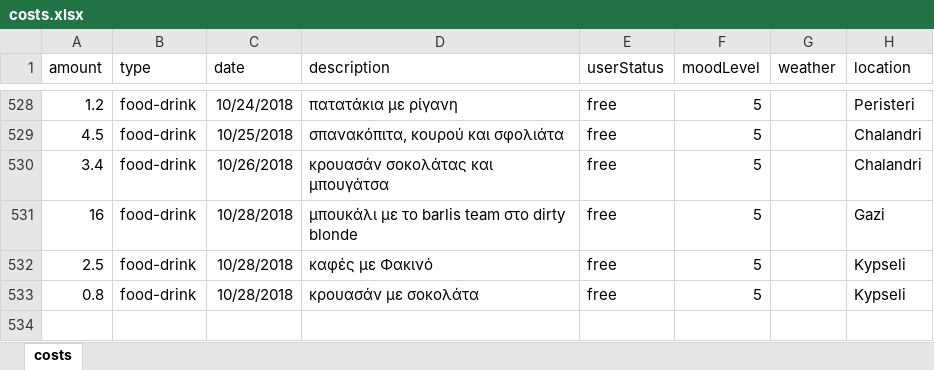
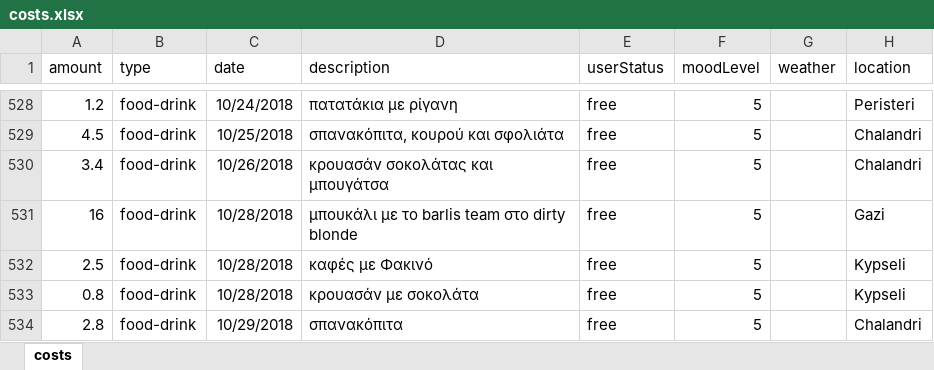
Before and after one commit to Stamanos/Financial-Organization, an Excel workbook: DataBase/costs.xlsx, sheet costs, drawn as a sheet; only a part is shown, gaps mark what is left out; values as stored, in another font and other column widths than the file's, no borders; table styles not drawn; the diff names each change by its address in the sheet, - before the commit and + after, or states it on an @@ line.

Commit message:
Update todays cost

```diff
--- a/DataBase/costs.xlsx (sheet costs)
+++ b/DataBase/costs.xlsx (sheet costs)
+row 534: 2.8 | food-drink | 10/29/2018 | σπανακόπιτα | free | 5 |  | Chalandri
```
